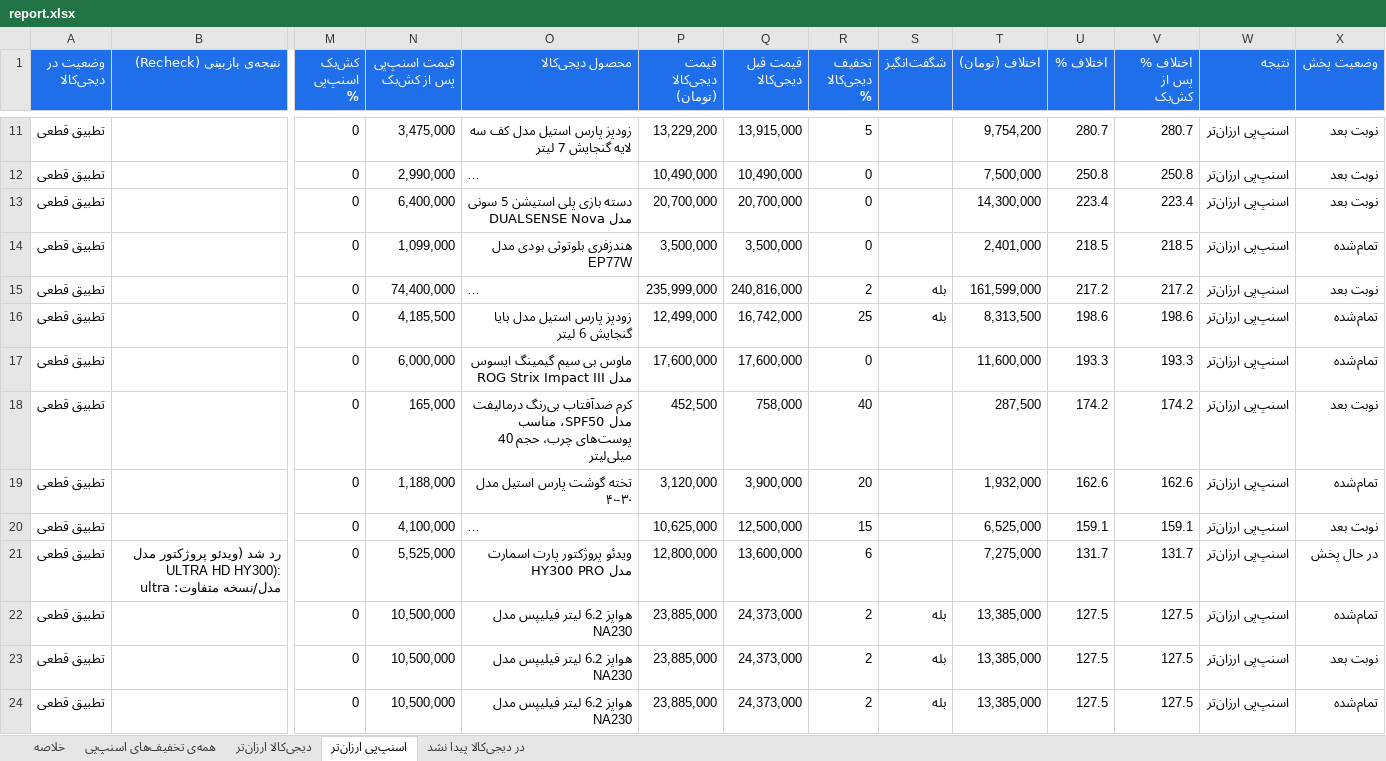
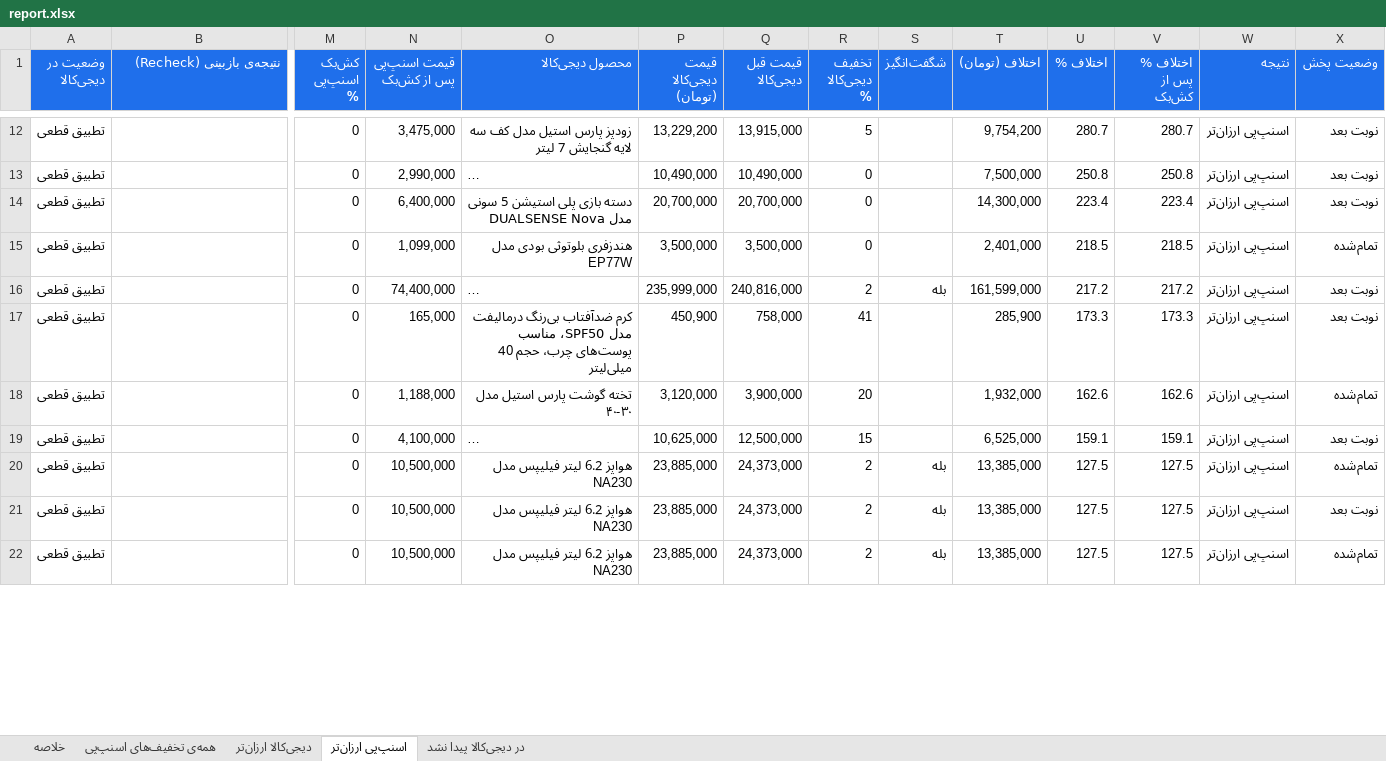
Before and after one commit to Ehsan-Moeininejad/snapppay-vs-digikala, an Excel workbook: data/report.xlsx, sheet اسنپ‌پی ارزان‌تر, drawn as a sheet; only a part is shown, gaps mark what is left out; long unchanged cells end in …; values as stored, in another font and other column widths than the file's, no borders; removed rows and columns are numbered as before the commit, all else as after; rows hold the shown columns only; the diff covers the shown part only; the diff names each change by its address in the sheet, - before the commit and + after, or states it on an @@ line.

```diff
--- a/data/report.xlsx (sheet اسنپ‌پی ارزان‌تر)
+++ b/data/report.xlsx (sheet اسنپ‌پی ارزان‌تر)
-row 16: تطبیق قطعی |  | 0 | 4,185,500 | زودپز پارس استیل مدل بایا گنجایش 6 ليتر | 12,499,000 | 16,742,000 | 25 | بله | 8,313,500 | 198.6 | 198.6 | اسنپ‌پی ارزان‌تر | تمام‌شده
-row 17: تطبیق قطعی |  | 0 | 6,000,000 | ماوس بی سیم گیمینگ ایسوس مدل ROG Strix Impact III | 17,600,000 | 17,600,000 | 0 |  | 11,600,000 | 193.3 | 193.3 | اسنپ‌پی ارزان‌تر | تمام‌شده
-P17 (قیمت دیجی‌کالا (تومان)): 452,500
+P17 (قیمت دیجی‌کالا (تومان)): 450,900
-R17 (تخفیف دیجی‌کالا %): 40
+R17 (تخفیف دیجی‌کالا %): 41
-T17 (اختلاف (تومان)): 287,500
+T17 (اختلاف (تومان)): 285,900
-U17 (اختلاف %): 174.2
+U17 (اختلاف %): 173.3
-V17 (اختلاف % پس از کش‌بک): 174.2
+V17 (اختلاف % پس از کش‌بک): 173.3
-row 21: تطبیق قطعی | رد شد (ویدئو پروژکتور مدل ULTRA HD HY300): مدل/نسخه متفاوت: ultra | 0 | 5,525,000 | ویدئو پروژکتور پارت اسمارت مدل HY300 PRO | 12,800,000 | 13,600,000 | 6 |  | 7,275,000 | 131.7 | 131.7 | اسنپ‌پی ارزان‌تر | در حال پخش
```
Also changed, not shown: 13 added rows, 10 removed rows and 57 edited cells elsewhere in this sheet, sheet همه‌ی تخفیف‌های اسنپ‌پی, sheet در دیجی‌کالا پیدا نشد, sheet خلاصه, 5 other files.
